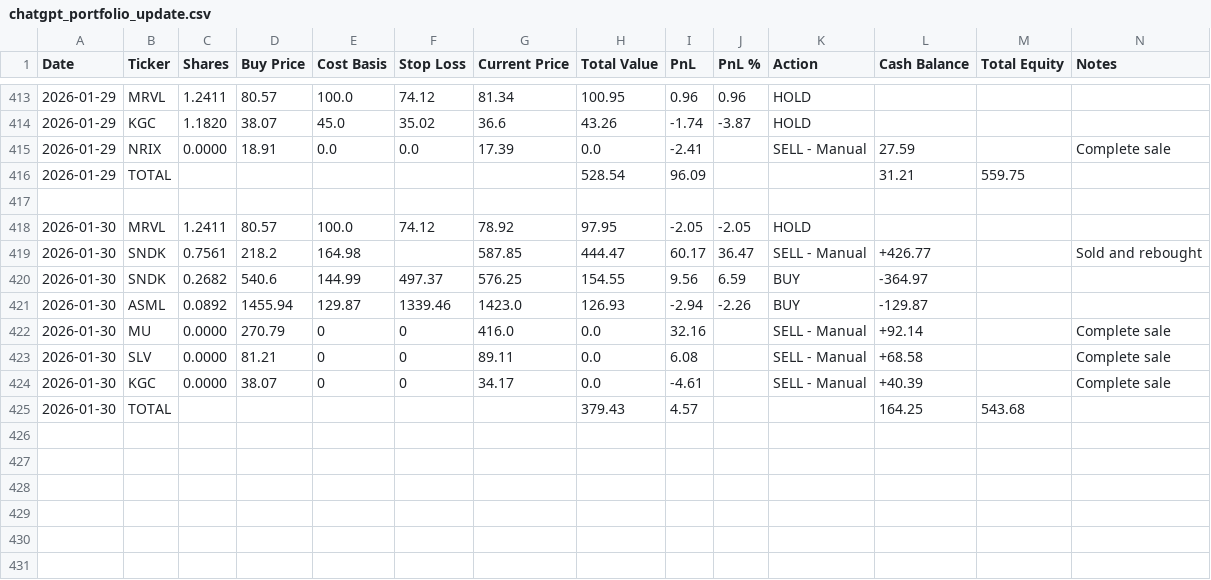
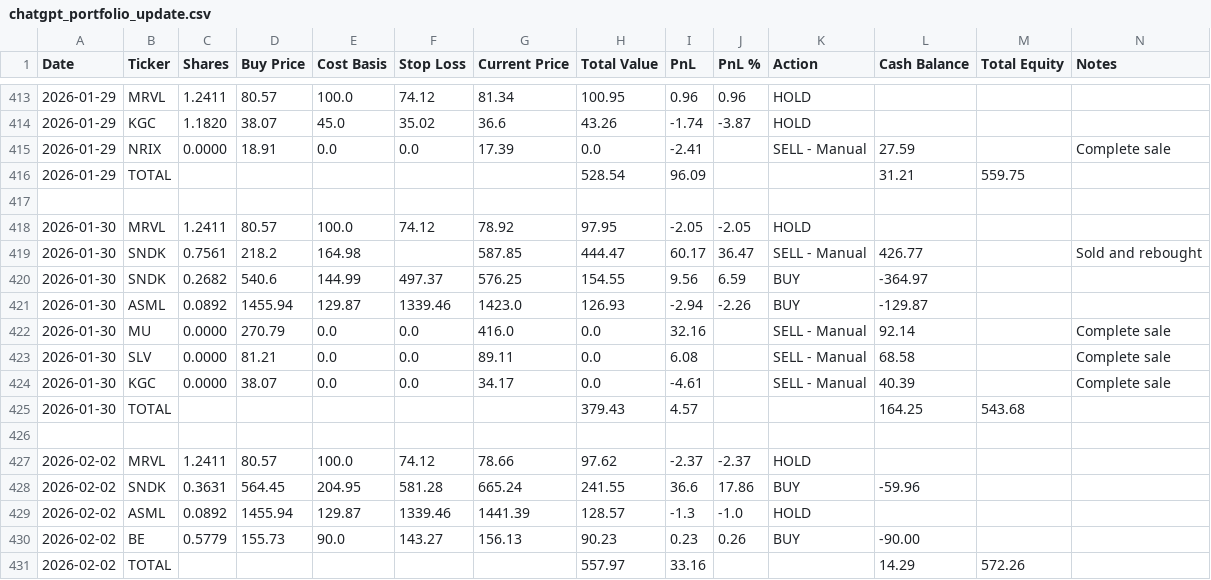
Before and after one commit to ofergr/ChatGPT-Micro-Cap-Experiment, a CSV file: Start Your Own/chatgpt_portfolio_update.csv, drawn as a sheet; only a part is shown, gaps mark what is left out.

```diff
--- a/Start Your Own/chatgpt_portfolio_update.csv
+++ b/Start Your Own/chatgpt_portfolio_update.csv
@@ -418,8 +418,14 @@ Date,Ticker,Shares,Buy Price,Cost Basis,Stop Loss,Current Price,Total Value,PnL,
 2026-01-30,MRVL,1.2411,80.57,100.0,74.12,78.92,97.95,-2.05,-2.05,HOLD,,,
-2026-01-30,SNDK,0.7561,218.2,164.98,,587.85,444.47,60.17,36.47,SELL - Manual,+426.77,,Sold and rebought
+2026-01-30,SNDK,0.7561,218.2,164.98,,587.85,444.47,60.17,36.47,SELL - Manual,426.77,,Sold and rebought
 2026-01-30,SNDK,0.2682,540.6,144.99,497.37,576.25,154.55,9.56,6.59,BUY,-364.97,,
 2026-01-30,ASML,0.0892,1455.94,129.87,1339.46,1423.0,126.93,-2.94,-2.26,BUY,-129.87,,
-2026-01-30,MU,0.0000,270.79,0,0,416.0,0.0,32.16,,SELL - Manual,+92.14,,Complete sale
-2026-01-30,SLV,0.0000,81.21,0,0,89.11,0.0,6.08,,SELL - Manual,+68.58,,Complete sale
-2026-01-30,KGC,0.0000,38.07,0,0,34.17,0.0,-4.61,,SELL - Manual,+40.39,,Complete sale
+2026-01-30,MU,0.0000,270.79,0.0,0.0,416.0,0.0,32.16,,SELL - Manual,92.14,,Complete sale
+2026-01-30,SLV,0.0000,81.21,0.0,0.0,89.11,0.0,6.08,,SELL - Manual,68.58,,Complete sale
+2026-01-30,KGC,0.0000,38.07,0.0,0.0,34.17,0.0,-4.61,,SELL - Manual,40.39,,Complete sale
 2026-01-30,TOTAL,,,,,,379.43,4.57,,,164.25,543.68,
+,,,,,,,,,,,,,
+2026-02-02,MRVL,1.2411,80.57,100.0,74.12,78.66,97.62,-2.37,-2.37,HOLD,,,
+2026-02-02,SNDK,0.3631,564.45,204.95,581.28,665.24,241.55,36.6,17.86,BUY,-59.96,,
+2026-02-02,ASML,0.0892,1455.94,129.87,1339.46,1441.39,128.57,-1.3,-1.0,HOLD,,,
+2026-02-02,BE,0.5779,155.73,90.0,143.27,156.13,90.23,0.23,0.26,BUY,-90.00,,
+2026-02-02,TOTAL,,,,,,557.97,33.16,,,14.29,572.26,
```
Also changed, not shown: Start Your Own/chatgpt_trade_log.csv.
